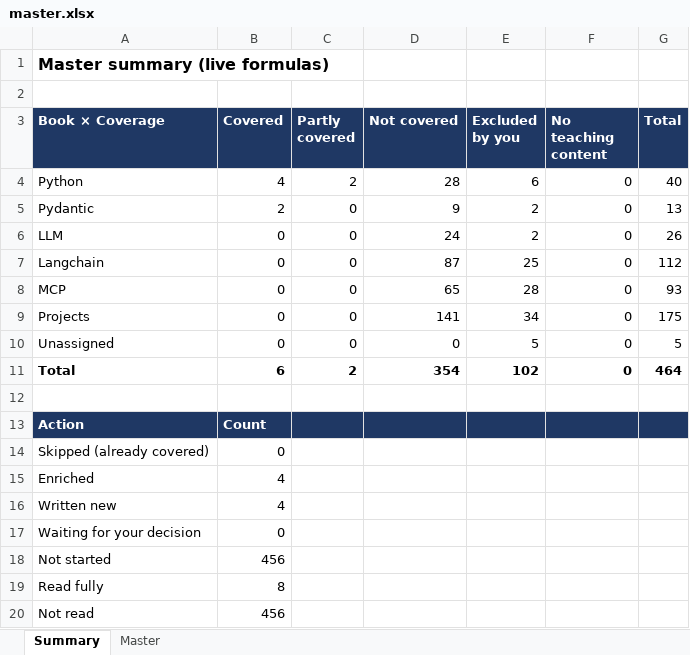
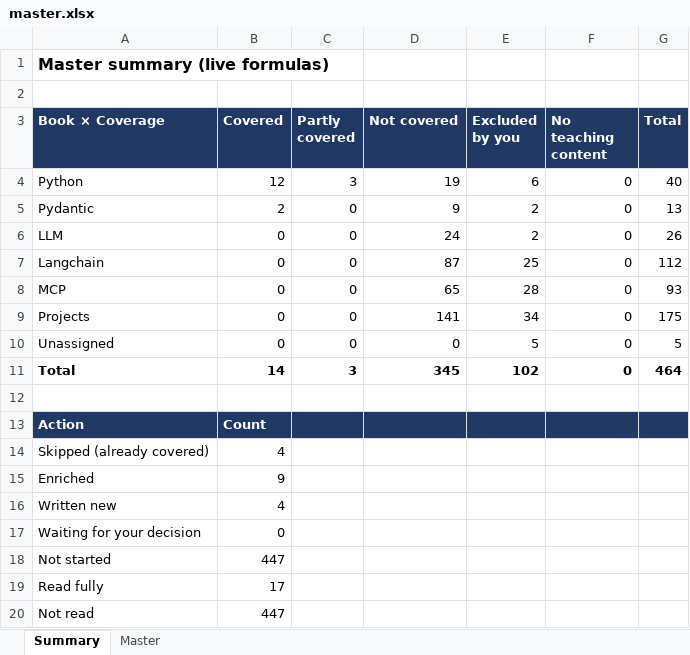
Before and after one commit to kiaanwankhede/MyNotes, an Excel workbook: master/master.xlsx, sheet Summary, drawn as a sheet; values as stored, in another font and other column widths than the file's, no borders; the diff names each change by its address in the sheet, - before the commit and + after, or states it on an @@ line.

```diff
--- a/master/master.xlsx (sheet Summary)
+++ b/master/master.xlsx (sheet Summary)
-B4 (Covered): 4
+B4 (Covered): 12
-C4 (Partly covered): 2
+C4 (Partly covered): 3
-D4 (Not covered): 28
+D4 (Not covered): 19
-B11 (Covered): 6
+B11 (Covered): 14
-C11 (Partly covered): 2
+C11 (Partly covered): 3
-D11 (Not covered): 354
+D11 (Not covered): 345
-B14 (Covered): 0
+B14 (Covered): 4
-B15 (Covered): 4
+B15 (Covered): 9
-B18 (Covered): 456
+B18 (Covered): 447
-B19 (Covered): 8
+B19 (Covered): 17
-B20 (Covered): 456
+B20 (Covered): 447
```
Also changed, not shown: sheet Master, 2 other files.
